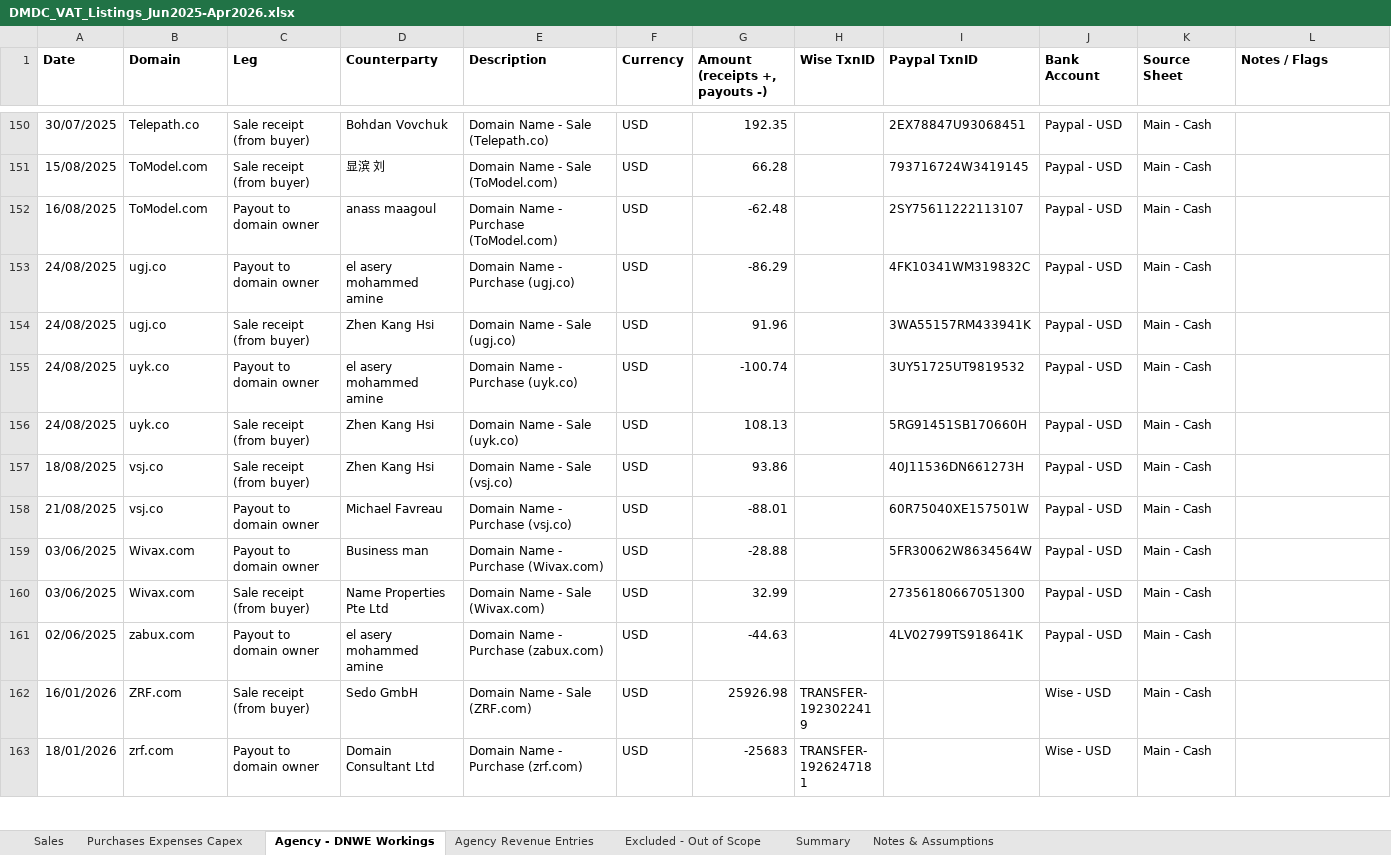
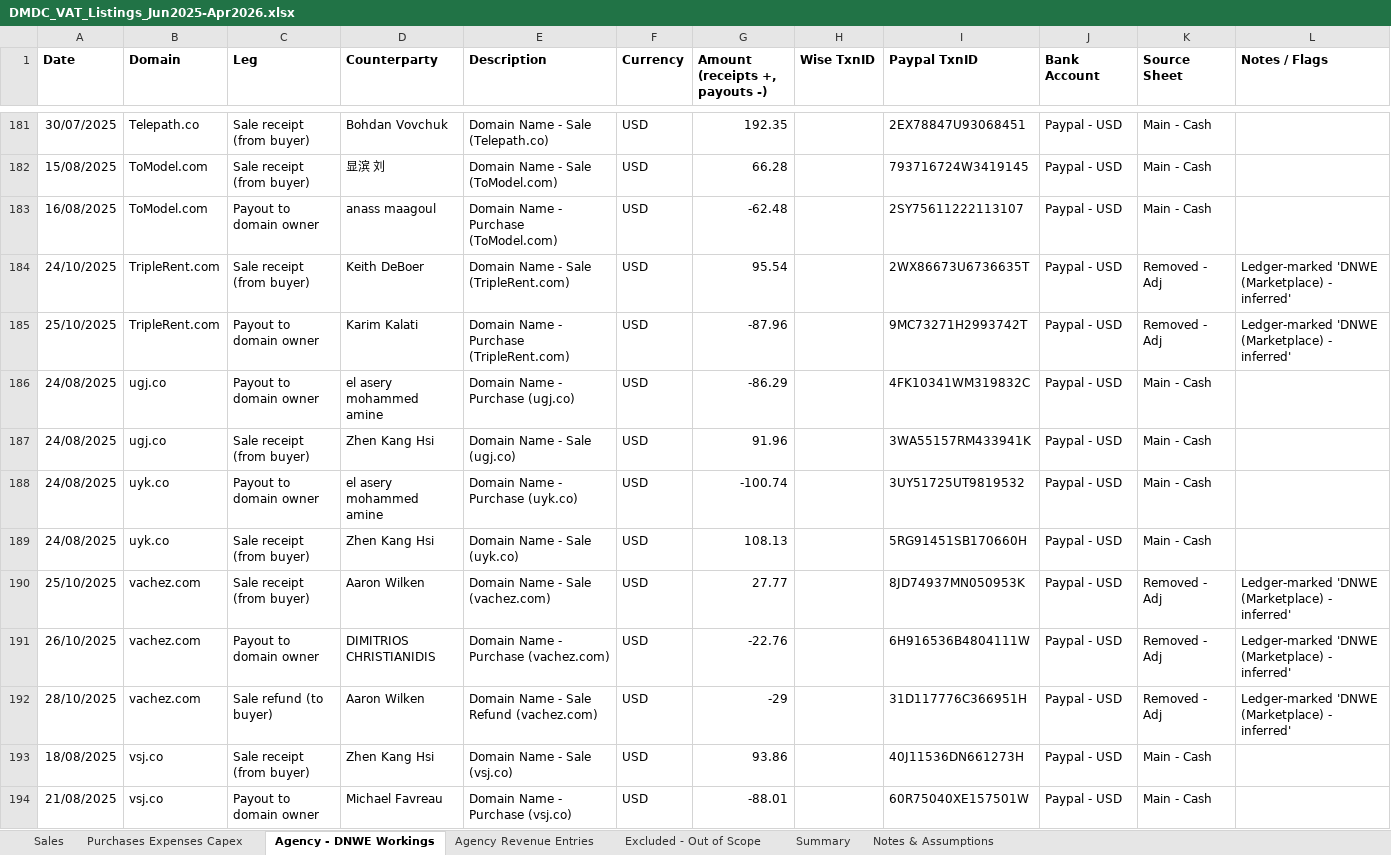
Before and after one commit to Geomjr/test, an Excel workbook: DMDC_VAT_Listings_Jun2025-Apr2026.xlsx, sheet Agency - DNWE Workings, drawn as a sheet; only a part is shown, gaps mark what is left out; the shorter side is filled out with more unchanged rows; values as stored, in another font and other column widths than the file's, no borders; the diff covers the shown part only; the diff names each change by its address in the sheet, - before the commit and + after, or states it on an @@ line.

```diff
--- a/DMDC_VAT_Listings_Jun2025-Apr2026.xlsx (sheet Agency - DNWE Workings)
+++ b/DMDC_VAT_Listings_Jun2025-Apr2026.xlsx (sheet Agency - DNWE Workings)
+row 184: 24/10/2025 | TripleRent.com | Sale receipt (from buyer) | Keith DeBoer | Domain Name - Sale (TripleRent.com) | USD | 95.54 |  | 2WX86673U6736635T | Paypal - USD | Removed - Adj | Ledger-marked 'DNWE (Marketplace) - inferred'
+row 185: 25/10/2025 | TripleRent.com | Payout to domain owner | Karim Kalati | Domain Name - Purchase (TripleRent.com) | USD | -87.96 |  | 9MC73271H2993742T | Paypal - USD | Removed - Adj | Ledger-marked 'DNWE (Marketplace) - inferred'
+row 190: 25/10/2025 | vachez.com | Sale receipt (from buyer) | Aaron Wilken | Domain Name - Sale (vachez.com) | USD | 27.77 |  | 8JD74937MN050953K | Paypal - USD | Removed - Adj | Ledger-marked 'DNWE (Marketplace) - inferred'
+row 191: 26/10/2025 | vachez.com | Payout to domain owner | DIMITRIOS CHRISTIANIDIS | Domain Name - Purchase (vachez.com) | USD | -22.76 |  | 6H916536B4804111W | Paypal - USD | Removed - Adj | Ledger-marked 'DNWE (Marketplace) - inferred'
+row 192: 28/10/2025 | vachez.com | Sale refund (to buyer) | Aaron Wilken | Domain Name - Sale Refund (vachez.com) | USD | -29 |  | 31D117776C366951H | Paypal - USD | Removed - Adj | Ledger-marked 'DNWE (Marketplace) - inferred'
```
Also changed, not shown: 34 added rows elsewhere in this sheet, sheet Sales, sheet Agency Revenue Entries, sheet Purchases Expenses Capex, sheet Summary, sheet Notes & Assumptions, sheet Excluded - Out of Scope, 1 other file.
